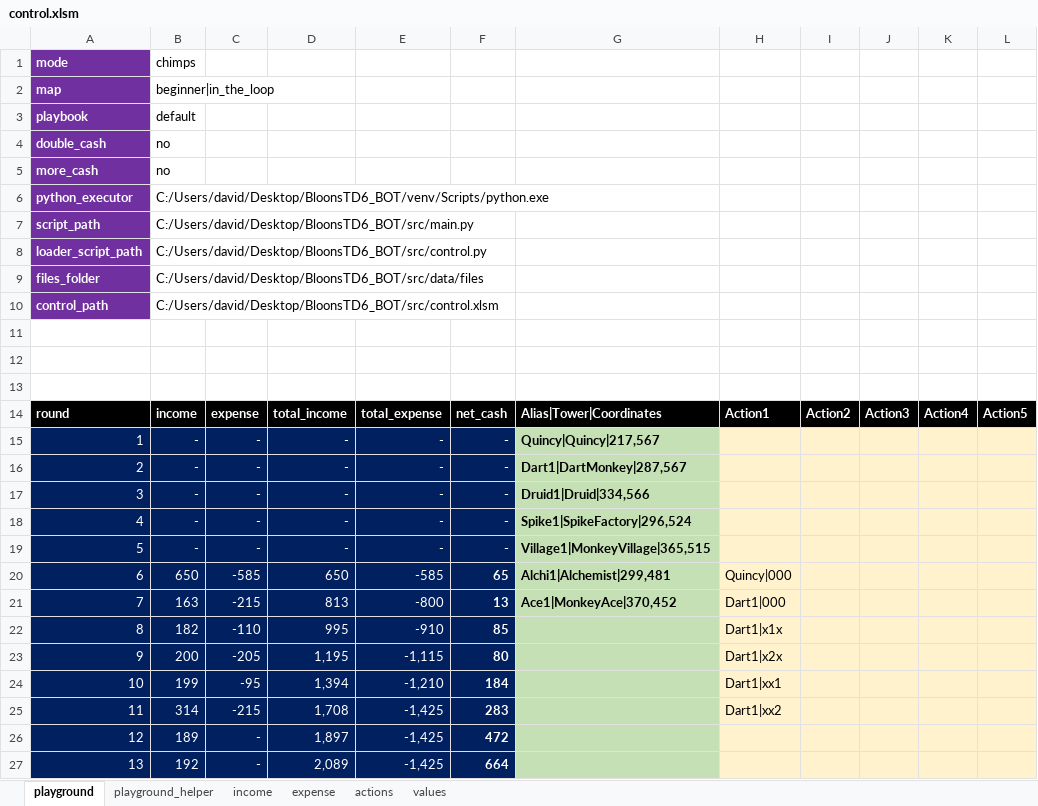
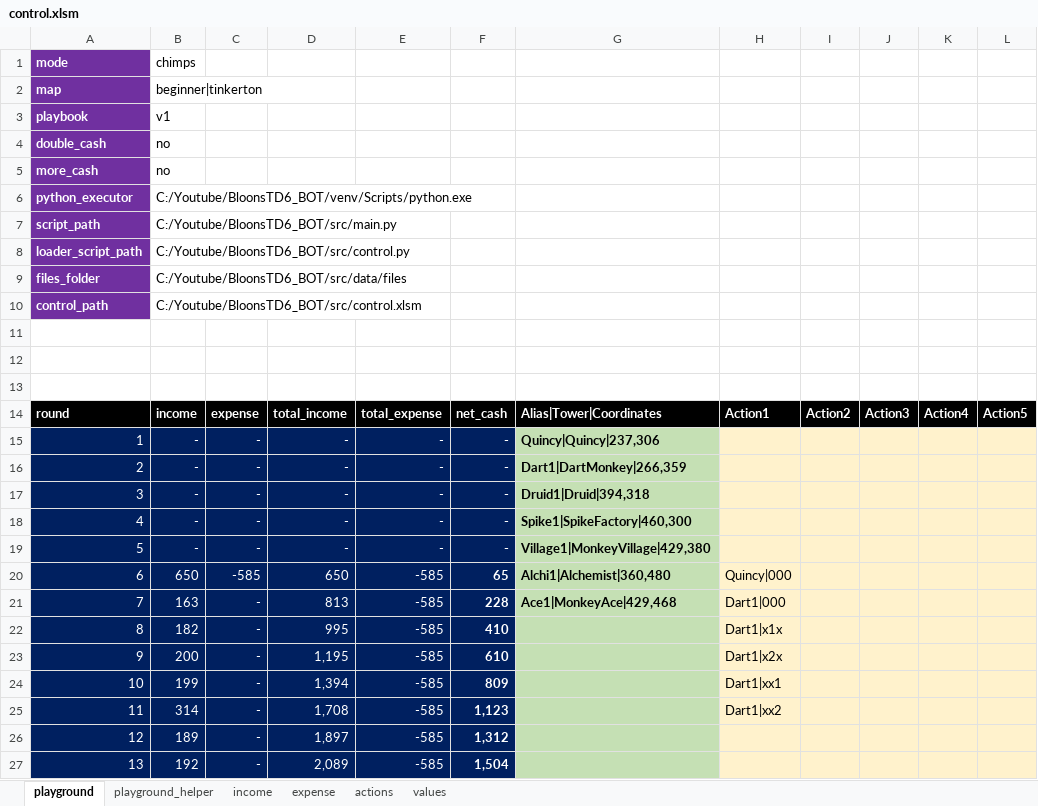
Before and after one commit to dawei7/BloonsTD6_BOT, an Excel workbook: src/control.xlsm, sheet playground, drawn as a sheet; only a part is shown; values as stored, in another font and other column widths than the file's, no borders; charts and pictures not drawn; the diff covers the shown part only; the diff names each change by its address in the sheet, - before the commit and + after, or states it on an @@ line.

```diff
--- a/src/control.xlsm (sheet playground)
+++ b/src/control.xlsm (sheet playground)
-B2: beginner|in_the_loop
+B2: beginner|tinkerton
-B3: default
+B3: v1
-B6: C:/Users/david/Desktop/BloonsTD6_BOT/venv/Scripts/python.exe
+B6: C:/Youtube/BloonsTD6_BOT/venv/Scripts/python.exe
-B7: C:/Users/david/Desktop/BloonsTD6_BOT/src/main.py
+B7: C:/Youtube/BloonsTD6_BOT/src/main.py
-B8: C:/Users/david/Desktop/BloonsTD6_BOT/src/control.py
+B8: C:/Youtube/BloonsTD6_BOT/src/control.py
-B9: C:/Users/david/Desktop/BloonsTD6_BOT/src/data/files
+B9: C:/Youtube/BloonsTD6_BOT/src/data/files
-B10: C:/Users/david/Desktop/BloonsTD6_BOT/src/control.xlsm
+B10: C:/Youtube/BloonsTD6_BOT/src/control.xlsm
-G15: Quincy|Quincy|217,567
+G15: Quincy|Quincy|237,306
-G16: Dart1|DartMonkey|287,567
+G16: Dart1|DartMonkey|266,359
-G17: Druid1|Druid|334,566
+G17: Druid1|Druid|394,318
-G18: Spike1|SpikeFactory|296,524
+G18: Spike1|SpikeFactory|460,300
-G19: Village1|MonkeyVillage|365,515
+G19: Village1|MonkeyVillage|429,380
-G20: Alchi1|Alchemist|299,481
+G20: Alchi1|Alchemist|360,480
-C21: -215
+C21: -
-E21: -800
+E21: -585
-F21: 13
+F21: 228
-G21: Ace1|MonkeyAce|370,452
+G21: Ace1|MonkeyAce|429,468
-C22: -110
+C22: -
-E22: -910
+E22: -585
-F22: 85
+F22: 410
-C23: -205
+C23: -
-E23: -1,115
+E23: -585
-F23: 80
+F23: 610
-C24: -95
+C24: -
-E24: -1,210
+E24: -585
-F24: 184
+F24: 809
-C25: -215
+C25: -
-E25:E27: -1,425
+E25:E27: -585
-F25: 283
+F25: 1,123
-F26: 472
+F26: 1,312
-F27: 664
+F27: 1,504
```
Also changed, not shown: 288 edited cells elsewhere in this sheet, sheet playground_helper, sheet expense, sheet values, formulas that keep their value, 6 other files.
